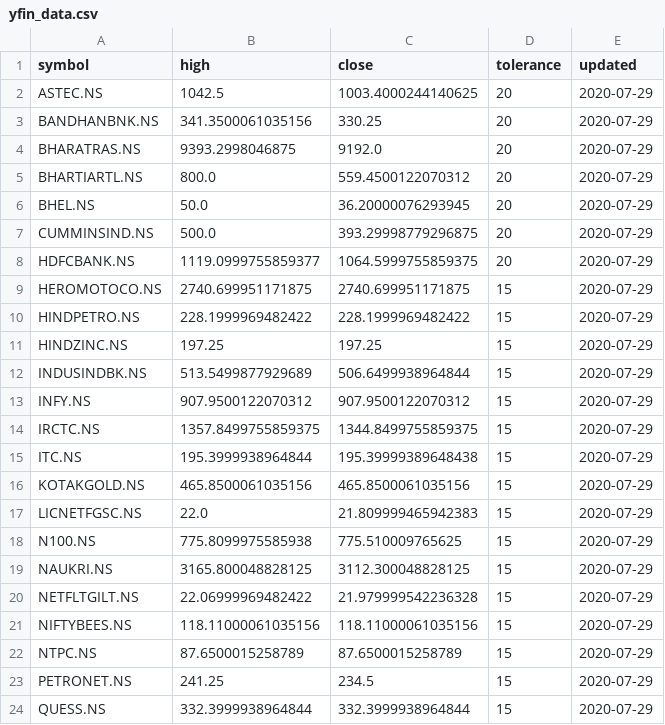
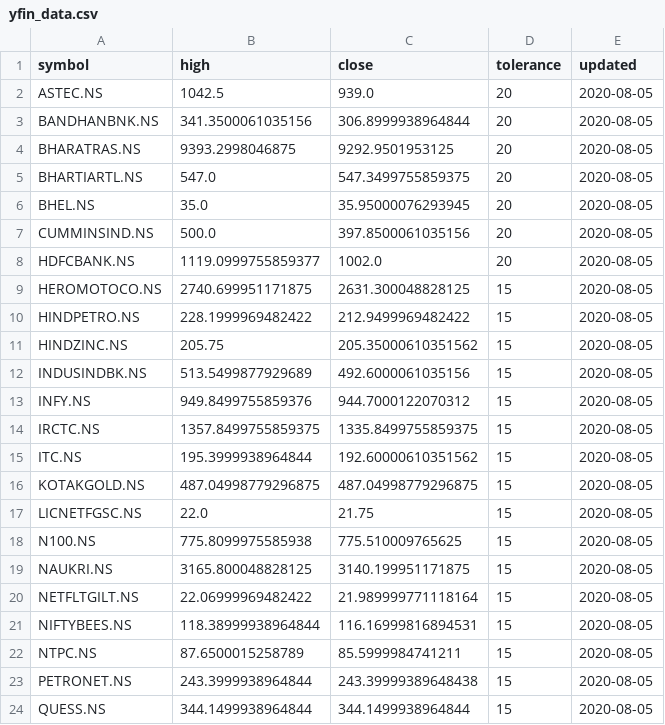
Before and after one commit to reachdk/StockTracker, a CSV file: data/yfin_data.csv, drawn as a sheet; only a part is shown; the diff covers the shown part only.

```diff
--- a/data/yfin_data.csv
+++ b/data/yfin_data.csv
@@ -1,24 +1,24 @@
 symbol,high,close,tolerance,updated
-ASTEC.NS,1042.5,1003.4000244140625,20,2020-07-29
-BANDHANBNK.NS,341.3500061035156,330.25,20,2020-07-29
-BHARATRAS.NS,9393.2998046875,9192.0,20,2020-07-29
-BHARTIARTL.NS,800.0,559.4500122070312,20,2020-07-29
-BHEL.NS,50.0,36.20000076293945,20,2020-07-29
-CUMMINSIND.NS,500.0,393.29998779296875,20,2020-07-29
-HDFCBANK.NS,1119.0999755859377,1064.5999755859375,20,2020-07-29
-HEROMOTOCO.NS,2740.699951171875,2740.699951171875,15,2020-07-29
-HINDPETRO.NS,228.1999969482422,228.1999969482422,15,2020-07-29
-HINDZINC.NS,197.25,197.25,15,2020-07-29
-INDUSINDBK.NS,513.5499877929689,506.6499938964844,15,2020-07-29
-INFY.NS,907.9500122070312,907.9500122070312,15,2020-07-29
-IRCTC.NS,1357.8499755859375,1344.8499755859375,15,2020-07-29
-ITC.NS,195.3999938964844,195.39999389648438,15,2020-07-29
-KOTAKGOLD.NS,465.8500061035156,465.8500061035156,15,2020-07-29
-LICNETFGSC.NS,22.0,21.809999465942383,15,2020-07-29
-N100.NS,775.8099975585938,775.510009765625,15,2020-07-29
-NAUKRI.NS,3165.800048828125,3112.300048828125,15,2020-07-29
-NETFLTGILT.NS,22.06999969482422,21.979999542236328,15,2020-07-29
-NIFTYBEES.NS,118.11000061035156,118.11000061035156,15,2020-07-29
-NTPC.NS,87.6500015258789,87.6500015258789,15,2020-07-29
-PETRONET.NS,241.25,234.5,15,2020-07-29
-QUESS.NS,332.3999938964844,332.3999938964844,15,2020-07-29
+ASTEC.NS,1042.5,939.0,20,2020-08-05
+BANDHANBNK.NS,341.3500061035156,306.8999938964844,20,2020-08-05
+BHARATRAS.NS,9393.2998046875,9292.9501953125,20,2020-08-05
+BHARTIARTL.NS,547.0,547.3499755859375,20,2020-08-05
+BHEL.NS,35.0,35.95000076293945,20,2020-08-05
+CUMMINSIND.NS,500.0,397.8500061035156,20,2020-08-05
+HDFCBANK.NS,1119.0999755859377,1002.0,20,2020-08-05
+HEROMOTOCO.NS,2740.699951171875,2631.300048828125,15,2020-08-05
+HINDPETRO.NS,228.1999969482422,212.9499969482422,15,2020-08-05
+HINDZINC.NS,205.75,205.35000610351562,15,2020-08-05
+INDUSINDBK.NS,513.5499877929689,492.6000061035156,15,2020-08-05
+INFY.NS,949.8499755859376,944.7000122070312,15,2020-08-05
+IRCTC.NS,1357.8499755859375,1335.8499755859375,15,2020-08-05
+ITC.NS,195.3999938964844,192.60000610351562,15,2020-08-05
+KOTAKGOLD.NS,487.04998779296875,487.04998779296875,15,2020-08-05
+LICNETFGSC.NS,22.0,21.75,15,2020-08-05
+N100.NS,775.8099975585938,775.510009765625,15,2020-08-05
+NAUKRI.NS,3165.800048828125,3140.199951171875,15,2020-08-05
+NETFLTGILT.NS,22.06999969482422,21.989999771118164,15,2020-08-05
+NIFTYBEES.NS,118.38999938964844,116.16999816894531,15,2020-08-05
+NTPC.NS,87.6500015258789,85.5999984741211,15,2020-08-05
+PETRONET.NS,243.3999938964844,243.39999389648438,15,2020-08-05
+QUESS.NS,344.1499938964844,344.1499938964844,15,2020-08-05
```
Also changed, not shown: 11 edited cells elsewhere in this file, 2 other files.
